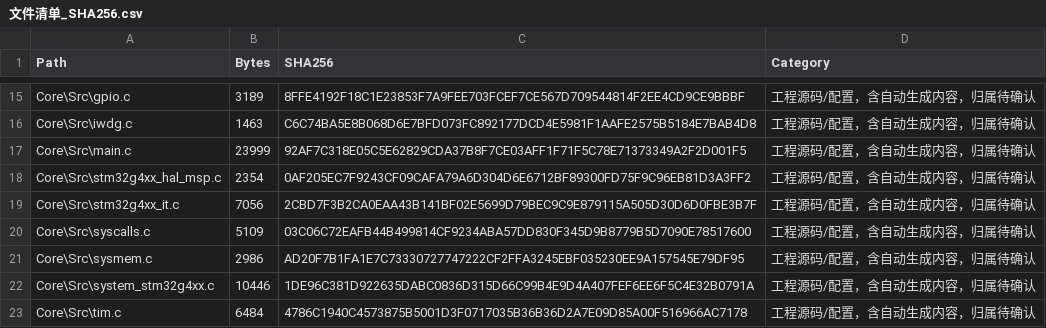
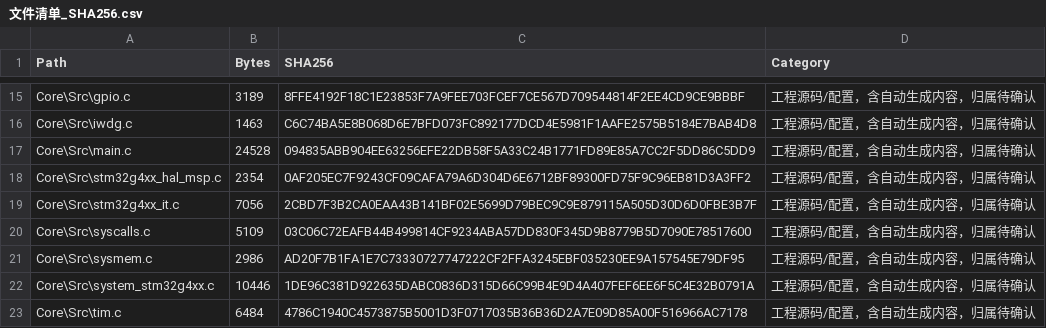
Before and after one commit to bhjtyy271402568-del/hengliu, a CSV file: 恒流板_软著代码准备包_20261008/文件清单_SHA256.csv, drawn as a sheet; only a part is shown, gaps mark what is left out.

```diff
--- a/恒流板_软著代码准备包_20261008/文件清单_SHA256.csv
+++ b/恒流板_软著代码准备包_20261008/文件清单_SHA256.csv
@@ -16,3 +16,3 @@
 "Core\Src\iwdg.c","1463","C6C74BA5E8B068D6E7BFD073FC892177DCD4E5981F1AAFE2575B5184E7BAB4D8","工程源码/配置，含自动生成内容，归属待确认"
-"Core\Src\main.c","23999","92AF7C318E05C5E62829CDA37B8F7CE03AFF1F71F5C78E71373349A2F2D001F5","工程源码/配置，含自动生成内容，归属待确认"
+"Core\Src\main.c","24528","094835ABB904EE63256EFE22DB58F5A33C24B1771FD89E85A7CC2F5DD86C5DD9","工程源码/配置，含自动生成内容，归属待确认"
 "Core\Src\stm32g4xx_hal_msp.c","2354","0AF205EC7F9243CF09CAFA79A6D304D6E6712BF89300FD75F9C96EB81D3A3FF2","工程源码/配置，含自动生成内容，归属待确认"
```
Also changed, not shown: 5 other files.
